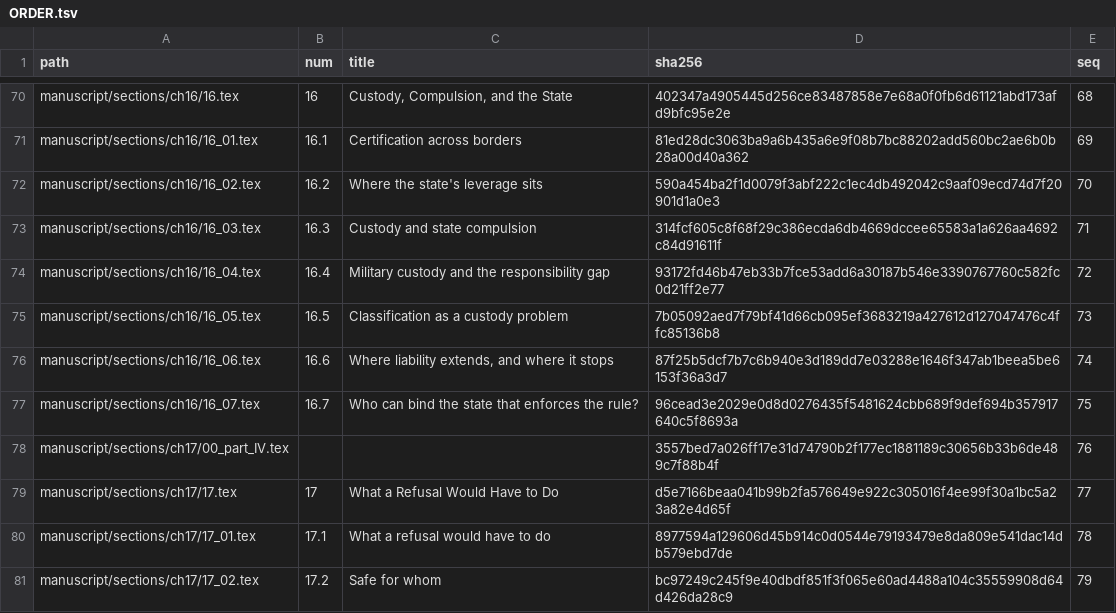
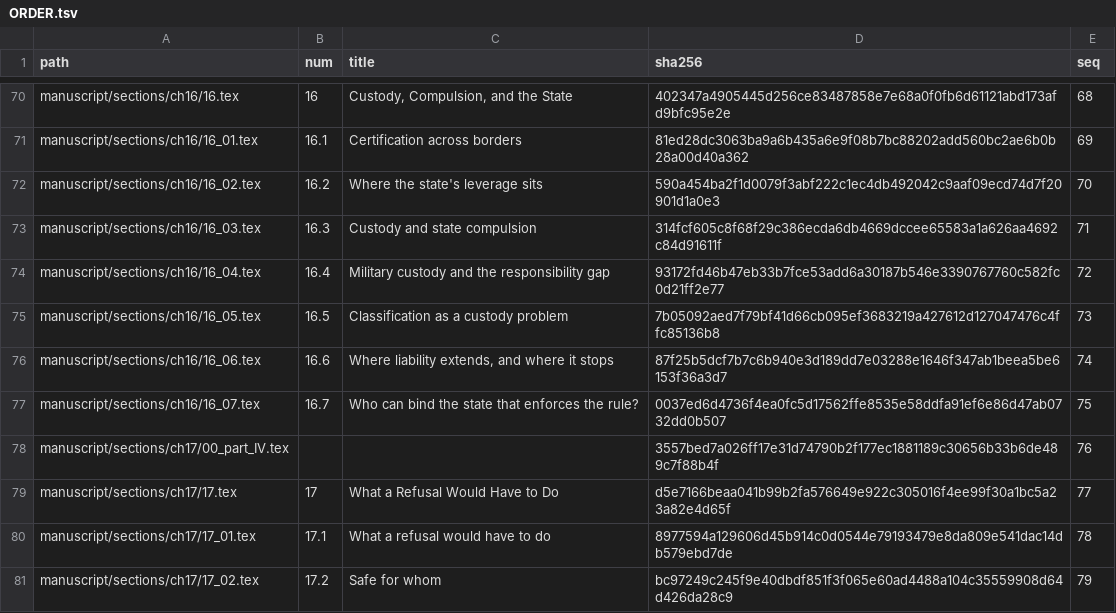
Before and after one commit to iterabloom/antifascist.intelligence, a TSV file: manuscript/sections/ORDER.tsv, drawn as a sheet; only a part is shown, gaps mark what is left out.

```diff
--- a/manuscript/sections/ORDER.tsv
+++ b/manuscript/sections/ORDER.tsv
@@ -76,3 +76,3 @@ manuscript/sections/ch16/16_05.tex	16.5	Classification as a custody problem	7b05
 manuscript/sections/ch16/16_06.tex	16.6	Where liability extends, and where it stops	87f25b5dcf7b7c6b940e3d189dd7e03288e1646f347ab1beea5be6153f36a3d7	74
-manuscript/sections/ch16/16_07.tex	16.7	Who can bind the state that enforces the rule?	96cead3e2029e0d8d0276435f5481624cbb689f9def694b357917640c5f8693a	75
+manuscript/sections/ch16/16_07.tex	16.7	Who can bind the state that enforces the rule?	0037ed6d4736f4ea0fc5d17562ffe8535e58ddfa91ef6e86d47ab0732dd0b507	75
 manuscript/sections/ch17/00_part_IV.tex			3557bed7a026ff17e31d74790b2f177ec1881189c30656b33b6de489c7f88b4f	76
```
Also changed, not shown: 2 other files.
